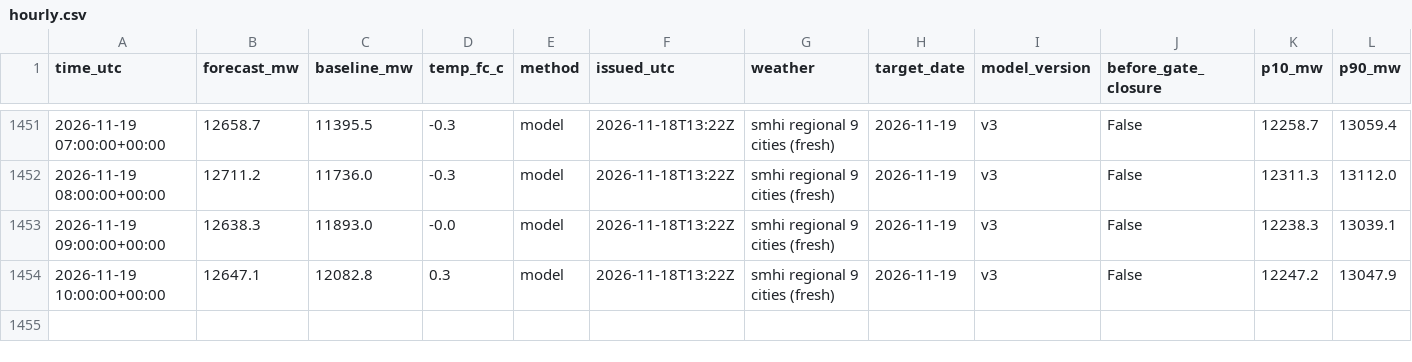
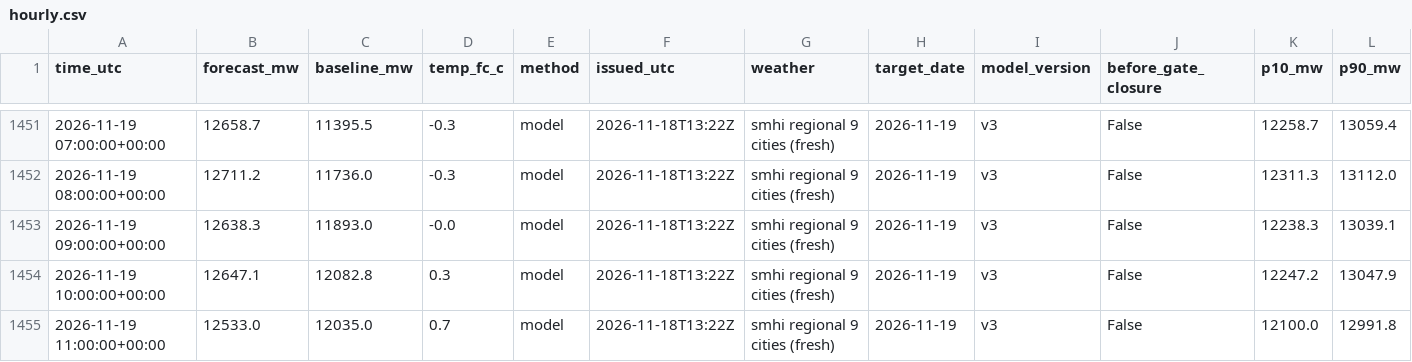
Before and after one commit to MindisBlank/SE3_DayAheadLoadForecast, a CSV file: scores/hourly.csv, drawn as a sheet; only a part is shown, gaps mark what is left out; rows hold the shown columns only; the diff names each change by its address in the sheet, - before the commit and + after, or states it on an @@ line.

```diff
--- a/scores/hourly.csv
+++ b/scores/hourly.csv
+row 1455: 2026-11-19 11:00:00+00:00 | 12533.0 | 12035.0 | 0.7 | model | 2026-11-18T13:22Z | smhi regional 9 cities (fresh) | 2026-11-19 | v3 | False | 12100.0 | 12991.8
```
Also changed, not shown: data/wx_cloud_71380.csv, data/wx_cloud_85240.csv, 26 other files.
